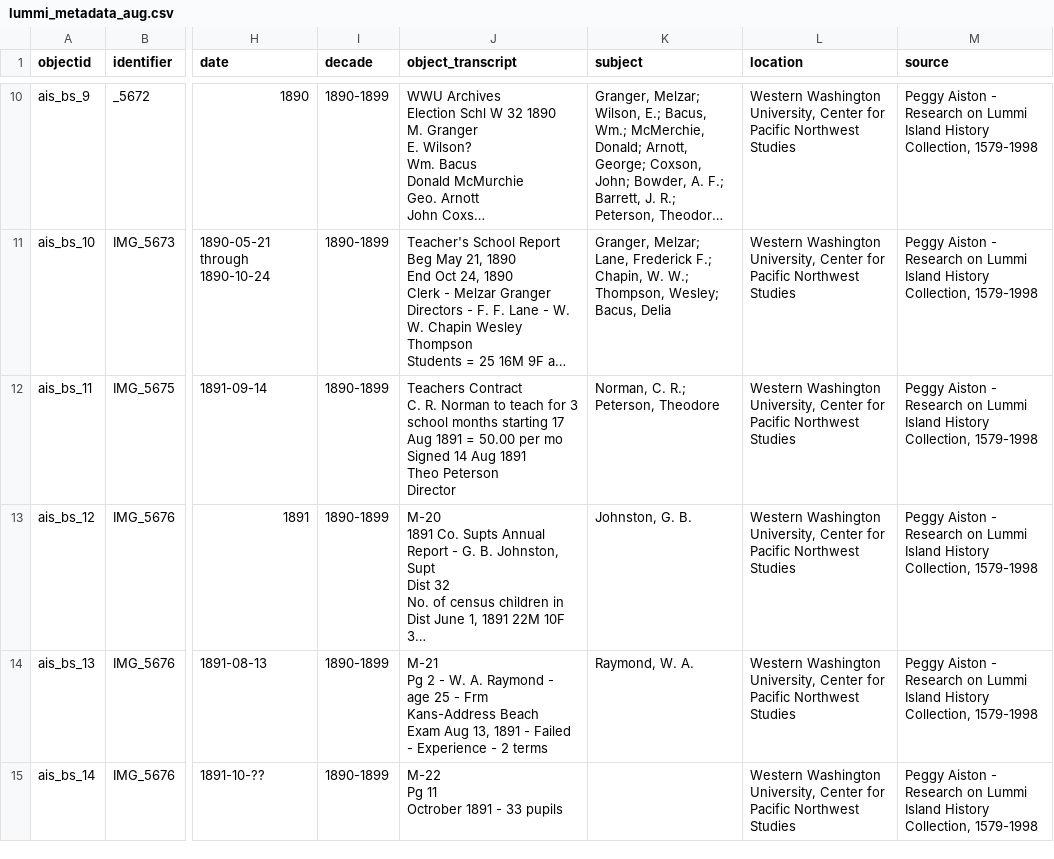
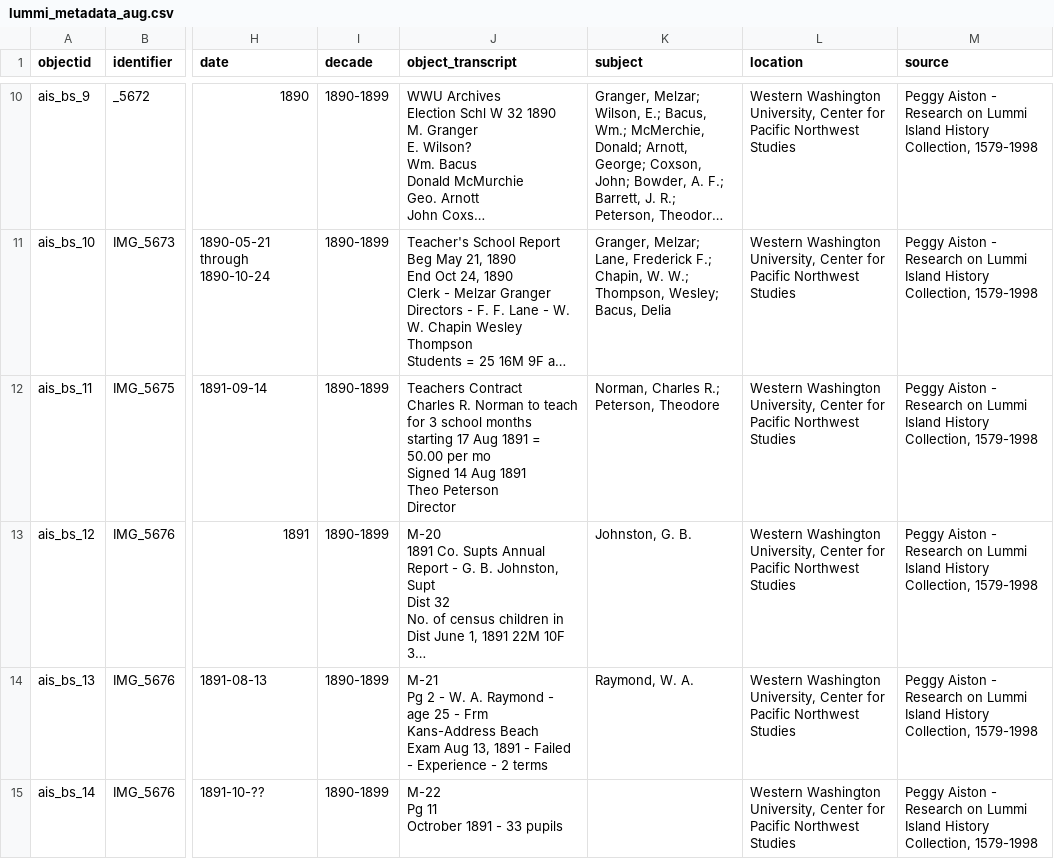
Before and after one commit to ketchley/lummi-digital-history, a CSV file: _data/lummi_metadata_aug.csv, drawn as a sheet; only a part is shown, gaps mark what is left out; long unchanged cells end in …; ↵ is a line break in a cell; the diff covers the shown part only; the diff names each change by its address in the sheet, - before the commit and + after, or states it on an @@ line.

```diff
--- a/_data/lummi_metadata_aug.csv
+++ b/_data/lummi_metadata_aug.csv
-J12 (object_transcript): Teachers Contract ↵ C. R. Norman…
+J12 (object_transcript): Teachers Contract ↵ Charles R. Norman…
-K12 (subject): Norman, C. R.; Peterson, Theodore
+K12 (subject): Norman, Charles R.; Peterson, Theodore
```
Also changed, not shown: 29 edited cells elsewhere in this file.
